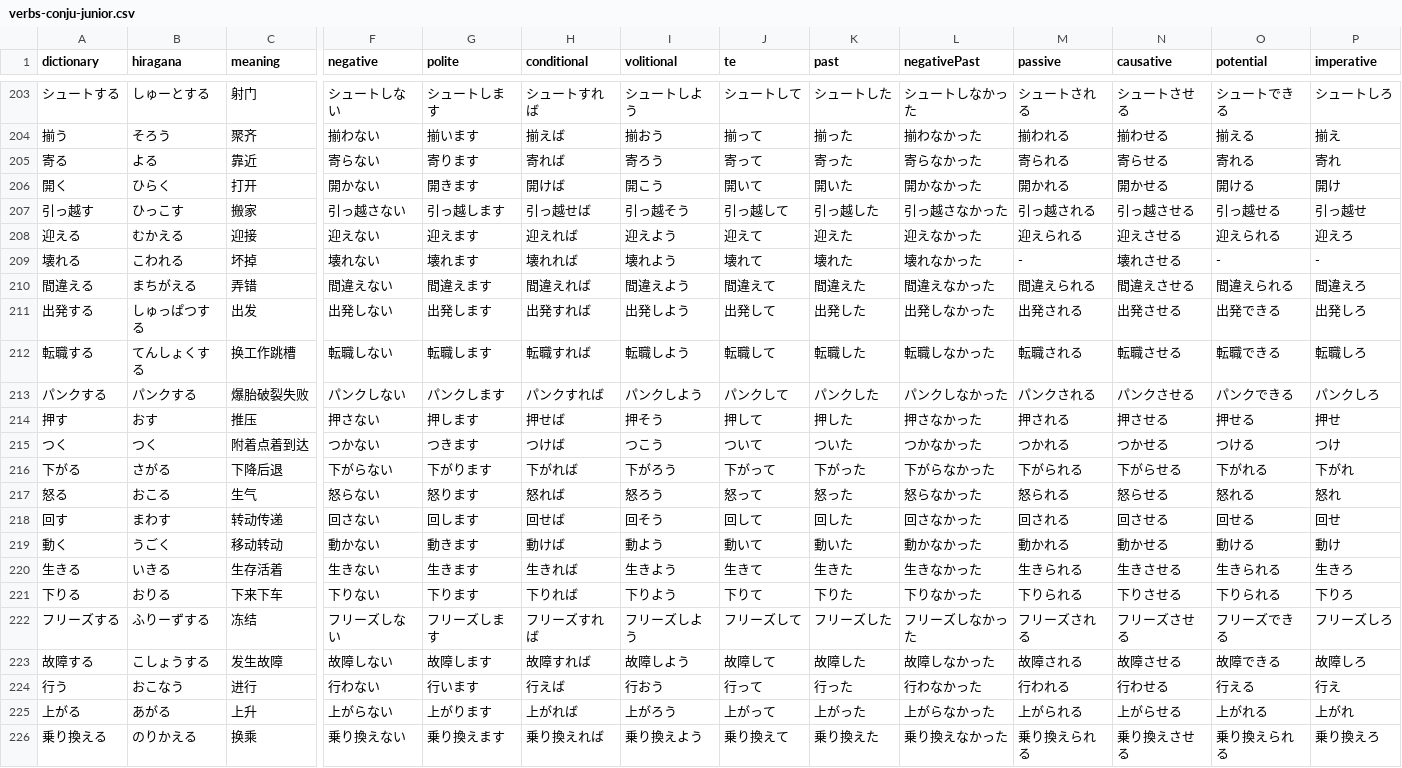
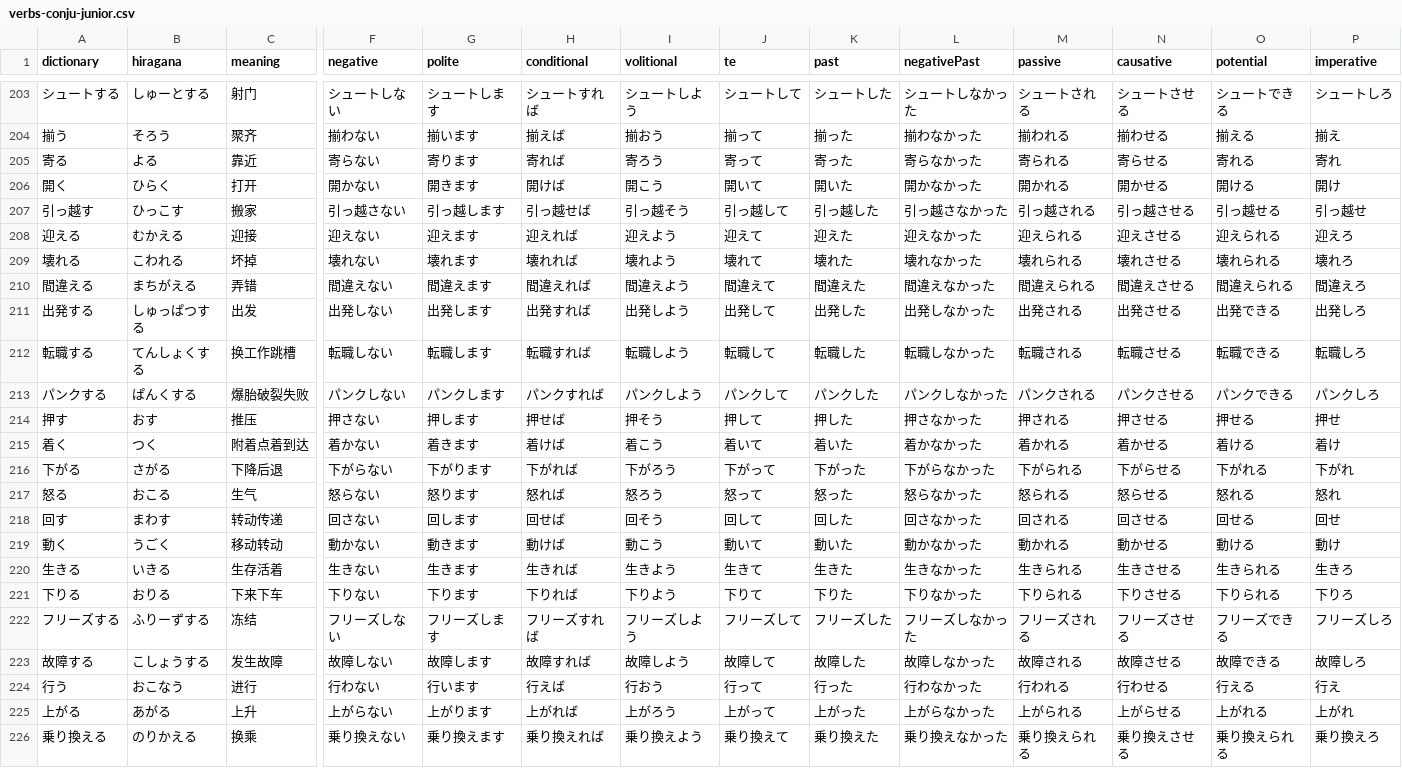
Before and after one commit to cencuansen/simple-pages, a CSV file: japanese/public/json/verbs-conju-junior.csv, drawn as a sheet; only a part is shown, gaps mark what is left out; the diff names each change by its address in the sheet, - before the commit and + after, or states it on an @@ line.

Commit message:
update japanese

```diff
--- a/japanese/public/json/verbs-conju-junior.csv
+++ b/japanese/public/json/verbs-conju-junior.csv
-M209 (passive): -
+M209 (passive): 壊れられる
-O209 (potential): -
+O209 (potential): 壊れられる
-P209 (imperative): -
+P209 (imperative): 壊れろ
-B213 (hiragana): パンクする
+B213 (hiragana): ぱんくする
-A215 (dictionary): つく
+A215 (dictionary): 着く
-F215 (negative): つかない
+F215 (negative): 着かない
-G215 (polite): つきます
+G215 (polite): 着きます
-H215 (conditional): つけば
+H215 (conditional): 着けば
-I215 (volitional): つこう
+I215 (volitional): 着こう
-J215 (te): ついて
+J215 (te): 着いて
-K215 (past): ついた
+K215 (past): 着いた
-L215 (negativePast): つかなかった
+L215 (negativePast): 着かなかった
-M215 (passive): つかれる
+M215 (passive): 着かれる
-N215 (causative): つかせる
+N215 (causative): 着かせる
-O215 (potential): つける
+O215 (potential): 着ける
-P215 (imperative): つけ
+P215 (imperative): 着け
-I219 (volitional): 動よう
+I219 (volitional): 動こう
```
